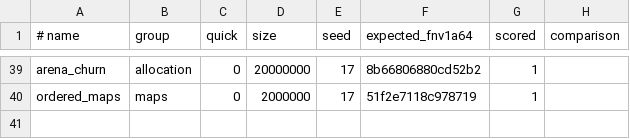
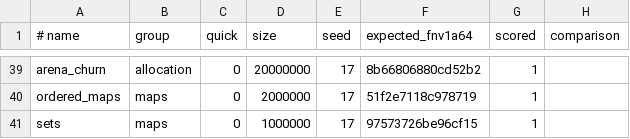
Before and after one commit to beans-lang/beans, a TSV file: bench/suite.tsv, drawn as a sheet; only a part is shown, gaps mark what is left out.

Commit message:
bench: a scored sets row measures Set against std::unordered_set
The Set speed claim — the core operations beat std::unordered_set and the
algebra is now at parity — was asserted, not measured by the repo. This adds a
scored row so run.sh checks it.

bench/sets.b fills 1M random keys, probes membership across 2M, removes 1M,
runs the whole algebra on two overlapping n/4 sets, then does the string-key
set, and prints one checksum. bench/cpp/sets.cpp is the twin:
std::unordered_set<int64_t> and <std::string> with the identical operation
stream, and a union that clones the larger side and inserts the smaller so it
mirrors Set's own shape. BEANS_MATCHED is a deliberate no-op — a membership
set is probed with count/insert/erase, which have no unchecked variant a tuned
build could use and a safe build would surrender, so the tuned and matched
twins are one program.

Row `sets`, group maps, quick 0, pinned to the fnv1a64 the runner verifies;
beans, tuned and matched print byte-identical output.

```diff
--- a/bench/suite.tsv
+++ b/bench/suite.tsv
@@ -40 +40,2 @@ arena_churn	allocation	0	20000000	17	8b66806880cd52b2	1
 ordered_maps	maps	0	2000000	17	51f2e7118c978719	1
+sets	maps	0	1000000	17	97573726be96cf15	1
```
Also changed, not shown: 2 other files.
